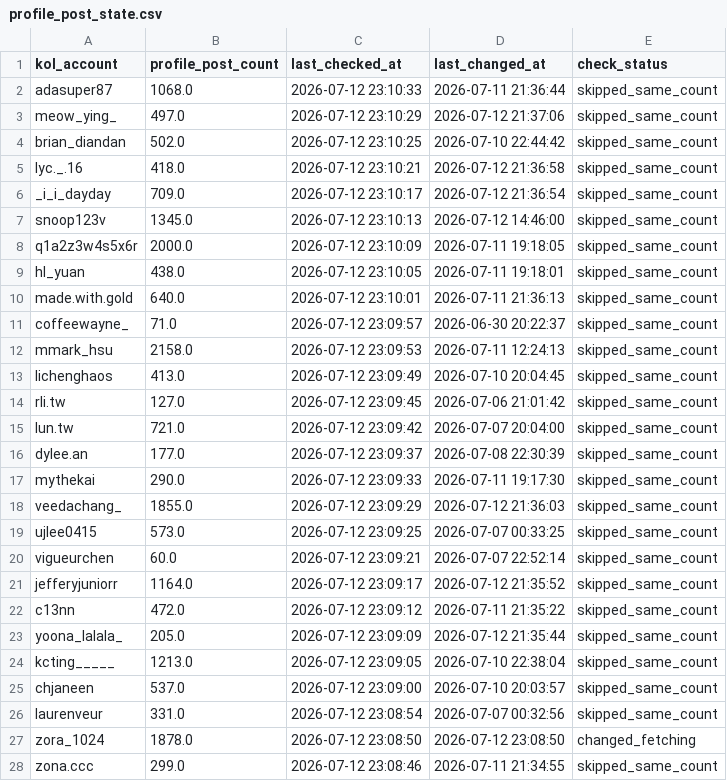
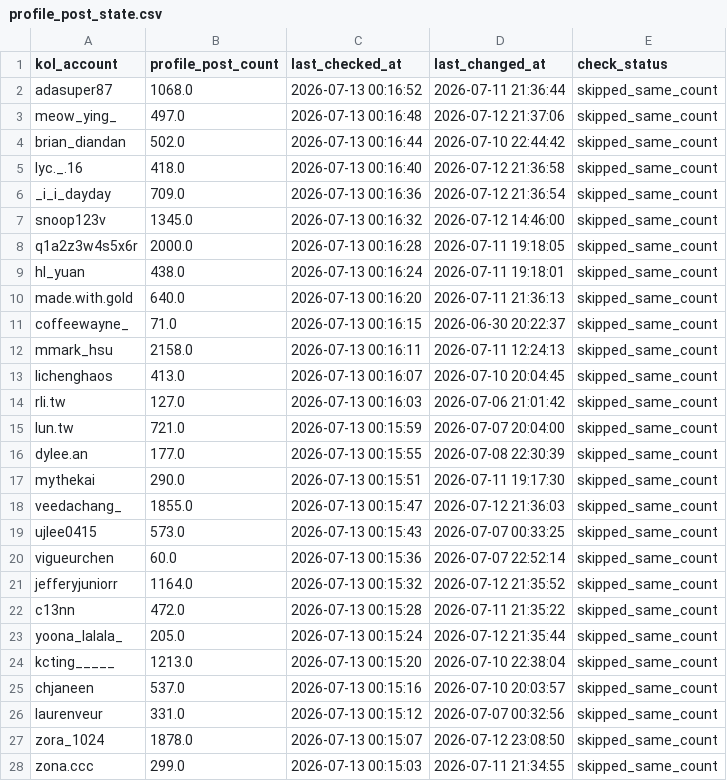
Before and after one commit to sabina-lu/reels-scraping, a CSV file: data/profile_post_state.csv, drawn as a sheet; only a part is shown; the diff covers the shown part only.

```diff
--- a/data/profile_post_state.csv
+++ b/data/profile_post_state.csv
@@ -1,28 +1,28 @@
 kol_account,profile_post_count,last_checked_at,last_changed_at,check_status
-adasuper87,1068.0,2026-07-12 23:10:33,2026-07-11 21:36:44,skipped_same_count
-meow_ying_,497.0,2026-07-12 23:10:29,2026-07-12 21:37:06,skipped_same_count
-brian_diandan,502.0,2026-07-12 23:10:25,2026-07-10 22:44:42,skipped_same_count
-lyc._.16,418.0,2026-07-12 23:10:21,2026-07-12 21:36:58,skipped_same_count
-_i_i_dayday,709.0,2026-07-12 23:10:17,2026-07-12 21:36:54,skipped_same_count
-snoop123v,1345.0,2026-07-12 23:10:13,2026-07-12 14:46:00,skipped_same_count
-q1a2z3w4s5x6r,2000.0,2026-07-12 23:10:09,2026-07-11 19:18:05,skipped_same_count
-hl_yuan,438.0,2026-07-12 23:10:05,2026-07-11 19:18:01,skipped_same_count
-made.with.gold,640.0,2026-07-12 23:10:01,2026-07-11 21:36:13,skipped_same_count
-coffeewayne_,71.0,2026-07-12 23:09:57,2026-06-30 20:22:37,skipped_same_count
-mmark_hsu,2158.0,2026-07-12 23:09:53,2026-07-11 12:24:13,skipped_same_count
-lichenghaos,413.0,2026-07-12 23:09:49,2026-07-10 20:04:45,skipped_same_count
-rli.tw,127.0,2026-07-12 23:09:45,2026-07-06 21:01:42,skipped_same_count
-lun.tw,721.0,2026-07-12 23:09:42,2026-07-07 20:04:00,skipped_same_count
-dylee.an,177.0,2026-07-12 23:09:37,2026-07-08 22:30:39,skipped_same_count
-mythekai,290.0,2026-07-12 23:09:33,2026-07-11 19:17:30,skipped_same_count
-veedachang_,1855.0,2026-07-12 23:09:29,2026-07-12 21:36:03,skipped_same_count
-ujlee0415,573.0,2026-07-12 23:09:25,2026-07-07 00:33:25,skipped_same_count
-vigueurchen,60.0,2026-07-12 23:09:21,2026-07-07 22:52:14,skipped_same_count
-jefferyjuniorr,1164.0,2026-07-12 23:09:17,2026-07-12 21:35:52,skipped_same_count
-c13nn,472.0,2026-07-12 23:09:12,2026-07-11 21:35:22,skipped_same_count
-yoona_lalala_,205.0,2026-07-12 23:09:09,2026-07-12 21:35:44,skipped_same_count
-kcting_____,1213.0,2026-07-12 23:09:05,2026-07-10 22:38:04,skipped_same_count
-chjaneen,537.0,2026-07-12 23:09:00,2026-07-10 20:03:57,skipped_same_count
-laurenveur,331.0,2026-07-12 23:08:54,2026-07-07 00:32:56,skipped_same_count
-zora_1024,1878.0,2026-07-12 23:08:50,2026-07-12 23:08:50,changed_fetching
-zona.ccc,299.0,2026-07-12 23:08:46,2026-07-11 21:34:55,skipped_same_count
+adasuper87,1068.0,2026-07-13 00:16:52,2026-07-11 21:36:44,skipped_same_count
+meow_ying_,497.0,2026-07-13 00:16:48,2026-07-12 21:37:06,skipped_same_count
+brian_diandan,502.0,2026-07-13 00:16:44,2026-07-10 22:44:42,skipped_same_count
+lyc._.16,418.0,2026-07-13 00:16:40,2026-07-12 21:36:58,skipped_same_count
+_i_i_dayday,709.0,2026-07-13 00:16:36,2026-07-12 21:36:54,skipped_same_count
+snoop123v,1345.0,2026-07-13 00:16:32,2026-07-12 14:46:00,skipped_same_count
+q1a2z3w4s5x6r,2000.0,2026-07-13 00:16:28,2026-07-11 19:18:05,skipped_same_count
+hl_yuan,438.0,2026-07-13 00:16:24,2026-07-11 19:18:01,skipped_same_count
+made.with.gold,640.0,2026-07-13 00:16:20,2026-07-11 21:36:13,skipped_same_count
+coffeewayne_,71.0,2026-07-13 00:16:15,2026-06-30 20:22:37,skipped_same_count
+mmark_hsu,2158.0,2026-07-13 00:16:11,2026-07-11 12:24:13,skipped_same_count
+lichenghaos,413.0,2026-07-13 00:16:07,2026-07-10 20:04:45,skipped_same_count
+rli.tw,127.0,2026-07-13 00:16:03,2026-07-06 21:01:42,skipped_same_count
+lun.tw,721.0,2026-07-13 00:15:59,2026-07-07 20:04:00,skipped_same_count
+dylee.an,177.0,2026-07-13 00:15:55,2026-07-08 22:30:39,skipped_same_count
+mythekai,290.0,2026-07-13 00:15:51,2026-07-11 19:17:30,skipped_same_count
+veedachang_,1855.0,2026-07-13 00:15:47,2026-07-12 21:36:03,skipped_same_count
+ujlee0415,573.0,2026-07-13 00:15:43,2026-07-07 00:33:25,skipped_same_count
+vigueurchen,60.0,2026-07-13 00:15:36,2026-07-07 22:52:14,skipped_same_count
+jefferyjuniorr,1164.0,2026-07-13 00:15:32,2026-07-12 21:35:52,skipped_same_count
+c13nn,472.0,2026-07-13 00:15:28,2026-07-11 21:35:22,skipped_same_count
+yoona_lalala_,205.0,2026-07-13 00:15:24,2026-07-12 21:35:44,skipped_same_count
+kcting_____,1213.0,2026-07-13 00:15:20,2026-07-10 22:38:04,skipped_same_count
+chjaneen,537.0,2026-07-13 00:15:16,2026-07-10 20:03:57,skipped_same_count
+laurenveur,331.0,2026-07-13 00:15:12,2026-07-07 00:32:56,skipped_same_count
+zora_1024,1878.0,2026-07-13 00:15:07,2026-07-12 23:08:50,skipped_same_count
+zona.ccc,299.0,2026-07-13 00:15:03,2026-07-11 21:34:55,skipped_same_count
```
Also changed, not shown: 141 edited cells elsewhere in this file, data/reels_static_info.csv.
